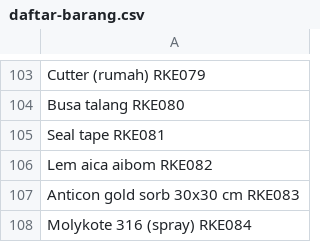
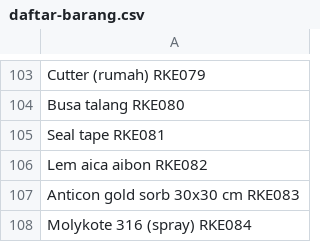
Before and after one commit to retpum2-ux/Form-Pengambilan-Pemakaian-Kedatangan-Barang, a CSV file: code/daftar-barang.csv, drawn as a sheet; only a part is shown, gaps mark what is left out.

Commit message:
fix: correct typo in Aica Aibon item name
Update product name from "Lem aica aibom" to "Lem aica aibon" in daftar-barang.csv.

```diff
--- a/code/daftar-barang.csv
+++ b/code/daftar-barang.csv
@@ -105,3 +105,3 @@ Busa talang RKE080
 Seal tape RKE081
-Lem aica aibom RKE082
+Lem aica aibon RKE082
 Anticon gold sorb 30x30 cm RKE083
```
